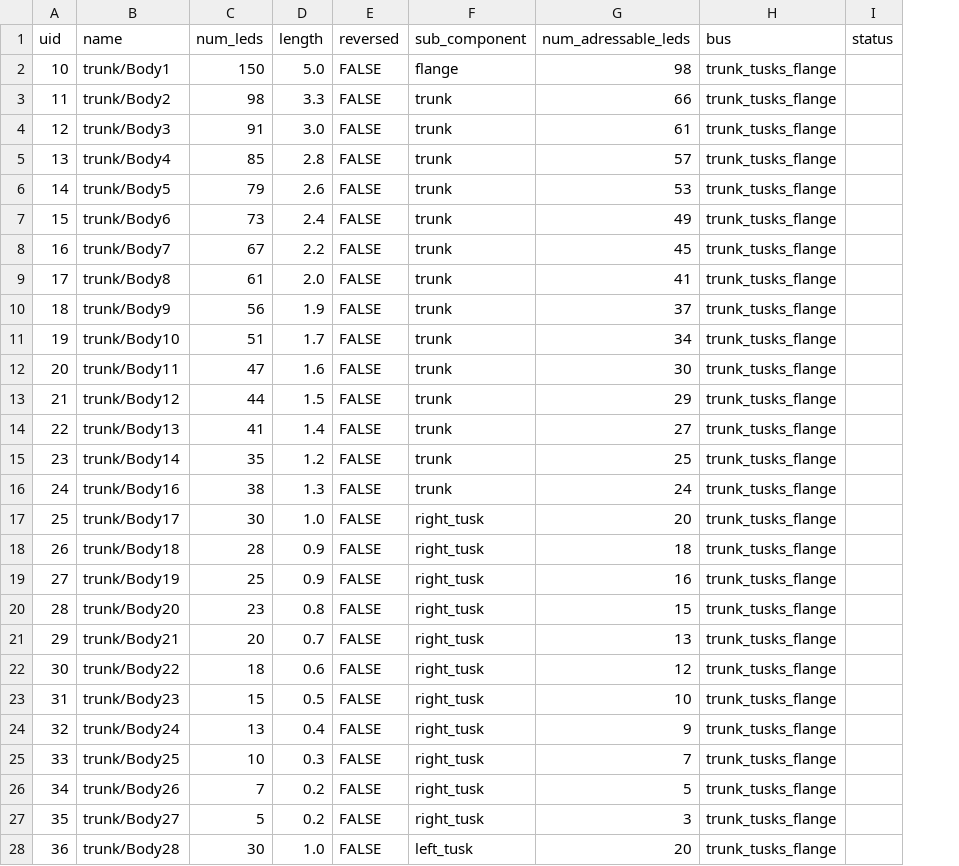
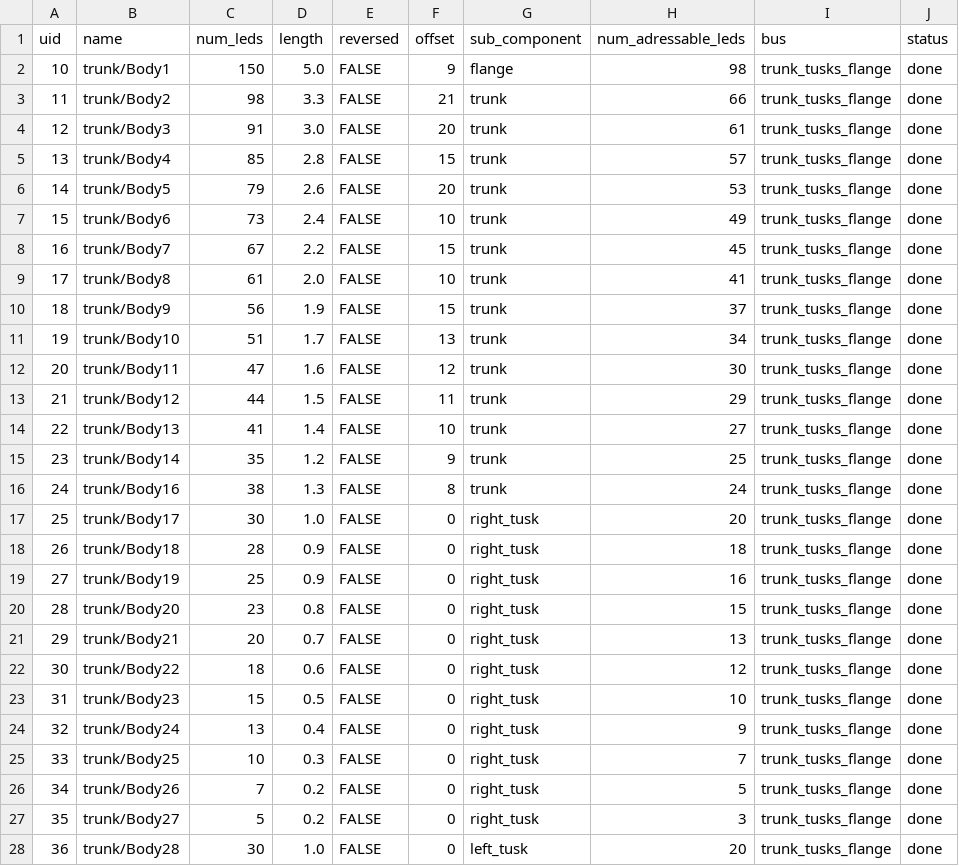
Before and after one commit to pitzer/funky_lights, a CSV file: config/trunk_actual.csv, drawn as a sheet; only a part is shown; addresses are those after the commit; the diff covers the shown part only; the diff names each change by its address in the sheet, - before the commit and + after, or states it on an @@ line.

Commit message:
Add offsets to calibrate trunk and tusks

```diff
--- a/config/trunk_actual.csv
+++ b/config/trunk_actual.csv
+column F (offset), rows 2-28: 9 | 21 | 20 | 15 | 20 | 10 | 15 | 10 | 15 | 13 | 12 | 11 | 10 | 9 | 8 | 0 | 0 | 0 | 0 | 0 | 0 | 0 | 0 | 0 | 0 | 0 | 0
-J2:J28 (status): (empty)
+J2:J28 (status): done
```
Also changed, not shown: 10 edited cells elsewhere in this file, config/dome_actual.csv, config/head_actual.csv, 4 other files.
